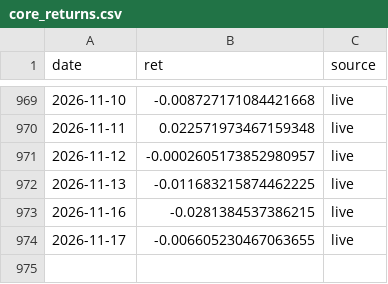
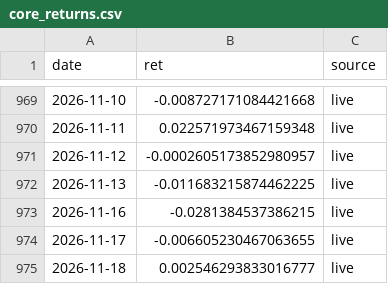
Before and after one commit to shaqebadi/fortress-dashboard, a CSV file: data/core_returns.csv, drawn as a sheet; only a part is shown, gaps mark what is left out; the diff names each change by its address in the sheet, - before the commit and + after, or states it on an @@ line.

```diff
--- a/data/core_returns.csv
+++ b/data/core_returns.csv
+row 975: 2026-11-18 | 0.002546293833016777 | live
```
Also changed, not shown: data/paper_track.csv, 3 other files.
